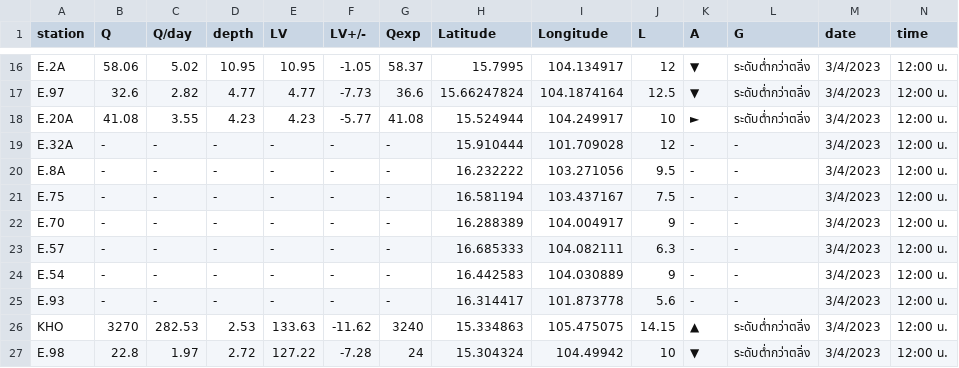
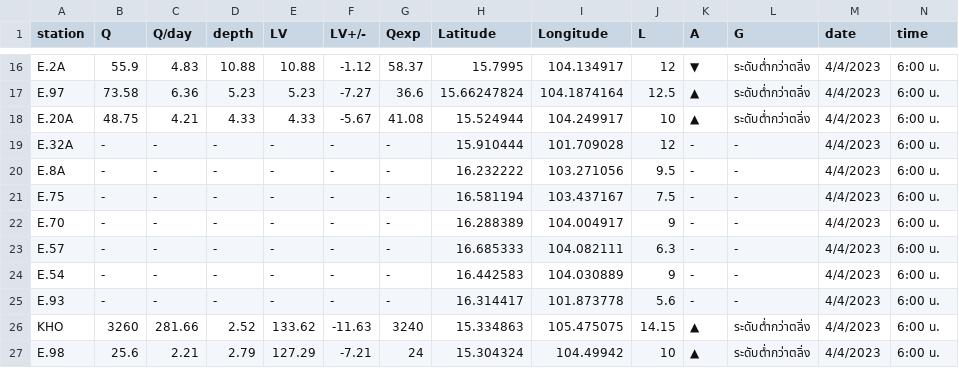
Before and after one commit to rattapong4500830013/map_stacionwater, a CSV file: station_water6.csv, drawn as a sheet; only a part is shown, gaps mark what is left out; the diff covers the shown part only; the diff names each change by its address in the sheet, - before the commit and + after, or states it on an @@ line.

```diff
--- a/station_water6.csv
+++ b/station_water6.csv
-B16 (Q): 58.06
+B16 (Q): 55.9
-C16 (Q/day): 5.02
+C16 (Q/day): 4.83
-D16 (depth): 10.95
+D16 (depth): 10.88
-E16 (LV): 10.95
+E16 (LV): 10.88
-F16 (LV+/-): -1.05
+F16 (LV+/-): -1.12
-M16:M27 (date): 3/4/2023
+M16:M27 (date): 4/4/2023
-N16:N27 (time): 12:00 น.
+N16:N27 (time): 6:00 น.
-B17 (Q): 32.6
+B17 (Q): 73.58
-C17 (Q/day): 2.82
+C17 (Q/day): 6.36
-D17 (depth): 4.77
+D17 (depth): 5.23
-E17 (LV): 4.77
+E17 (LV): 5.23
-F17 (LV+/-): -7.73
+F17 (LV+/-): -7.27
-K17 (A): ▼
+K17 (A): ▲
-B18 (Q): 41.08
+B18 (Q): 48.75
-C18 (Q/day): 3.55
+C18 (Q/day): 4.21
-D18 (depth): 4.23
+D18 (depth): 4.33
-E18 (LV): 4.23
+E18 (LV): 4.33
-F18 (LV+/-): -5.77
+F18 (LV+/-): -5.67
-K18 (A): ►
+K18 (A): ▲
-B26 (Q): 3270
+B26 (Q): 3260
-C26 (Q/day): 282.53
+C26 (Q/day): 281.66
-D26 (depth): 2.53
+D26 (depth): 2.52
-E26 (LV): 133.63
+E26 (LV): 133.62
-F26 (LV+/-): -11.62
+F26 (LV+/-): -11.63
-B27 (Q): 22.8
+B27 (Q): 25.6
-C27 (Q/day): 1.97
+C27 (Q/day): 2.21
-D27 (depth): 2.72
+D27 (depth): 2.79
-E27 (LV): 127.22
+E27 (LV): 127.29
-F27 (LV+/-): -7.28
+F27 (LV+/-): -7.21
-K27 (A): ▼
+K27 (A): ▲
```
Also changed, not shown: 74 edited cells elsewhere in this file.
